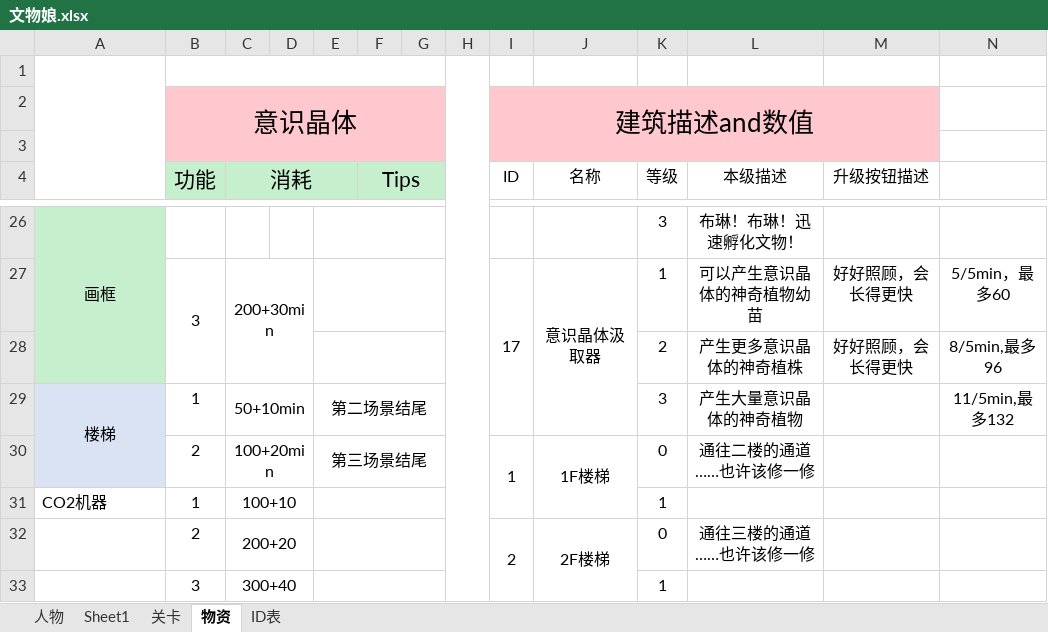
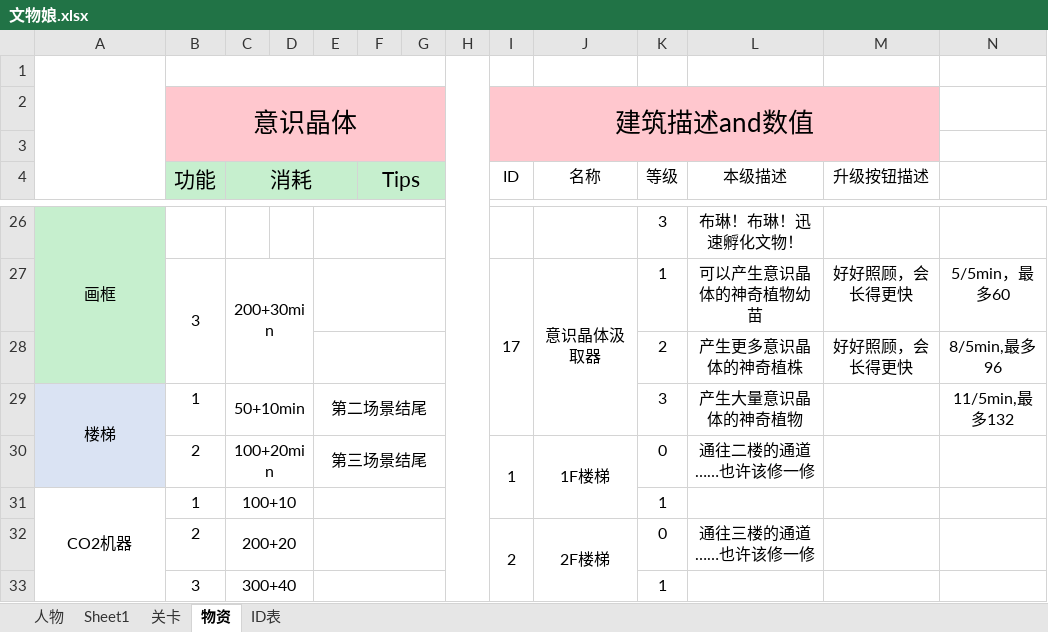
Before and after one commit to L1ttelY/CultureRelicGirls, an Excel workbook: 文物娘.xlsx, sheet 物资, drawn as a sheet; only a part is shown, gaps mark what is left out; values as stored, in another font and other column widths than the file's, no borders; the diff names each change by its address in the sheet, - before the commit and + after, or states it on an @@ line.

```diff
--- a/文物娘.xlsx (sheet 物资)
+++ b/文物娘.xlsx (sheet 物资)
-A31 alignment: left
+A31 alignment: center
+A31:A33 merged
```
Also changed, not shown: sheet ID表, 12 other files.
